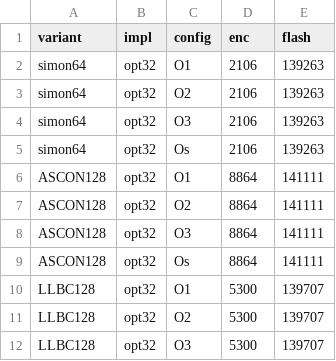
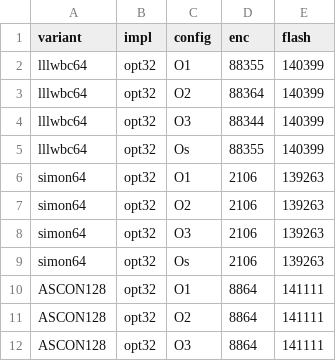
Before and after one commit to jiahaoxiang2000/LCB, a CSV file: benchmarks/esp32s3.csv, drawn as a sheet; only a part is shown; the shorter side is filled out with more unchanged rows.

Commit message:
test: Add benchmark results for lllwbc64 implementation in esp32s3.csv

```diff
--- a/benchmarks/esp32s3.csv
+++ b/benchmarks/esp32s3.csv
@@ -1,2 +1,6 @@
 variant,impl,config,enc,flash
+lllwbc64,opt32,O1,88355,140399
+lllwbc64,opt32,O2,88364,140399
+lllwbc64,opt32,O3,88344,140399
+lllwbc64,opt32,Os,88355,140399
 simon64,opt32,O1,2106,139263
```
